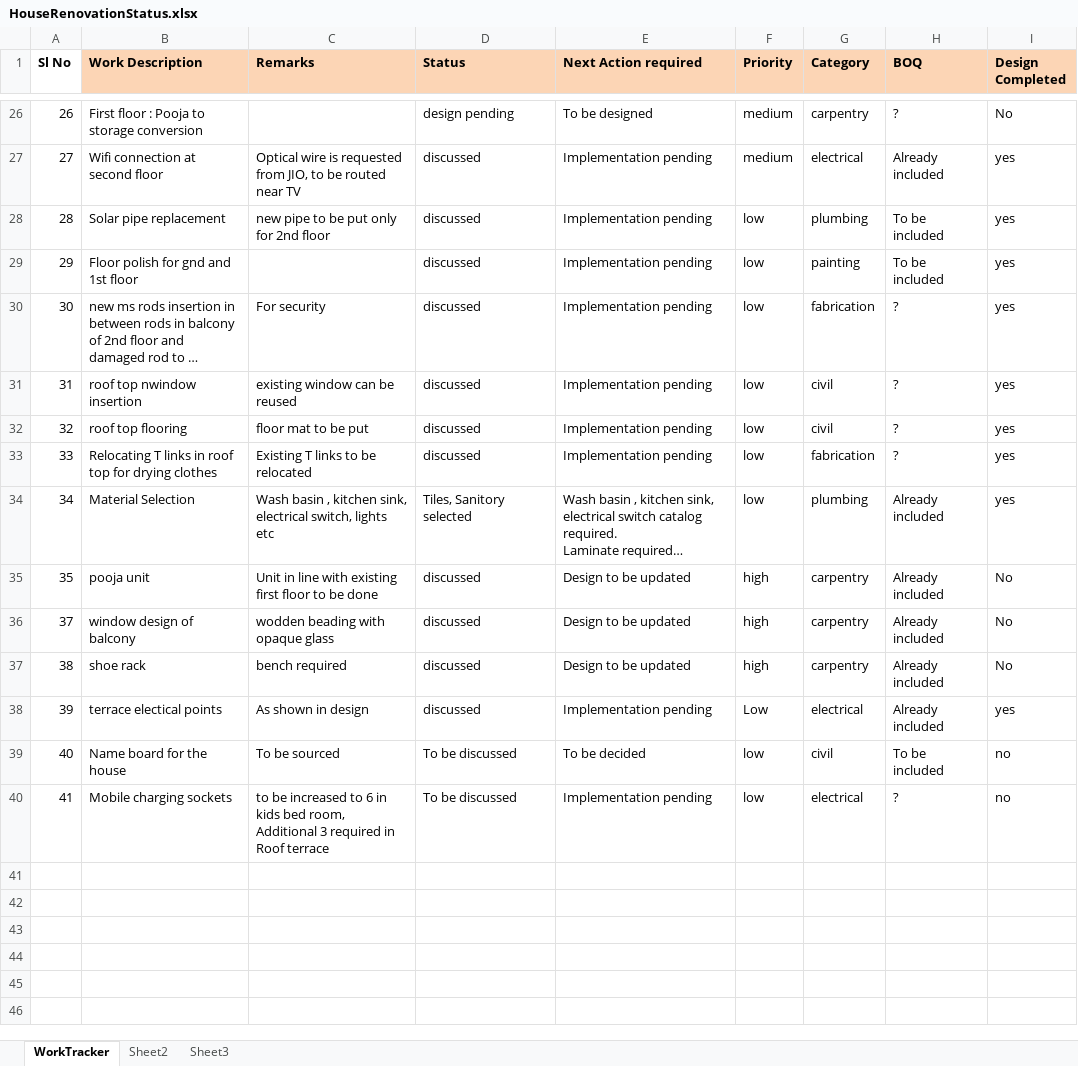
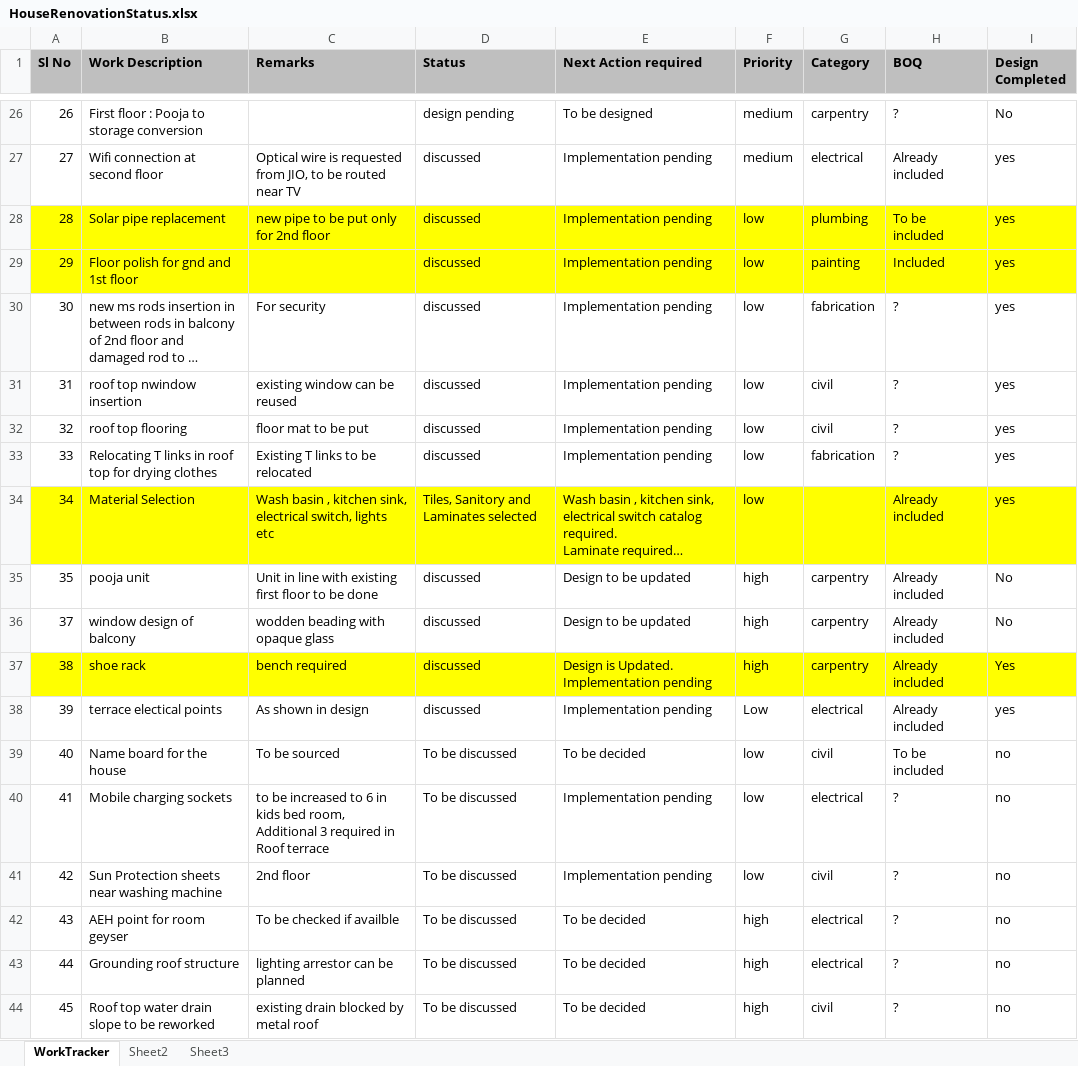
Before and after one commit to manjukrishnas/AmruthalliHouseData, an Excel workbook: HouseRenovationStatus.xlsx, sheet WorkTracker, drawn as a sheet; only a part is shown, gaps mark what is left out; long unchanged cells end in …; values as stored, in another font and other column widths than the file's, no borders; the diff covers the shown part only; the diff names each change by its address in the sheet, - before the commit and + after, or states it on an @@ line.

Commit message:
Update HouseRenovationStatus.xlsx
excel sheet updated

```diff
--- a/HouseRenovationStatus.xlsx (sheet WorkTracker)
+++ b/HouseRenovationStatus.xlsx (sheet WorkTracker)
-A1 fill: none
+A1 fill: #BFBFBF
-B1:I1 fill: #FCD5B5
+B1:I1 fill: #BFBFBF
-A28:I29 fill: none
+A28:I29 fill: #FFFF00
-H29 (BOQ): To be included
+H29 (BOQ): Included
-A34:I34 fill: none
+A34:I34 fill: #FFFF00
-D34 (Status): Tiles, Sanitory selected
+D34 (Status): Tiles, Sanitory and Laminates selected
-G34 (Category): plumbing
+G34 (Category): (empty)
-A37:I37 fill: none
+A37:I37 fill: #FFFF00
-E37 (Next Action required): Design to be updated
+E37 (Next Action required): Design is Updated. Implementation pending
-I37 (Design Completed): No
+I37 (Design Completed): Yes
+row 41: 42 | Sun Protection sheets near washing machine | 2nd floor | To be discussed | Implementation pending | low | civil | ? | no
+row 42: 43 | AEH point for room geyser | To be checked if availble | To be discussed | To be decided | high | electrical | ? | no
+row 43: 44 | Grounding roof structure | lighting arrestor can be planned | To be discussed | To be decided | high | electrical | ? | no
+row 44: 45 | Roof top water drain slope to be reworked | existing drain blocked by metal roof | To be discussed | To be decided | high | civil | ? | no
```
Also changed, not shown: 37 edited cells and cell formats elsewhere in this sheet.
